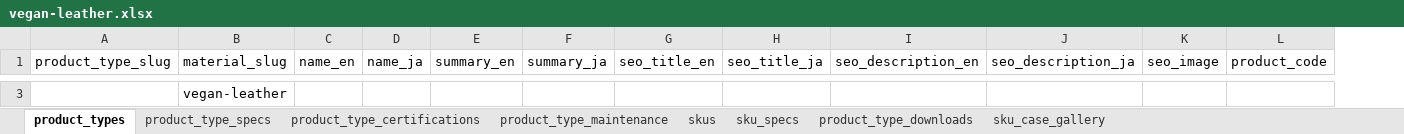
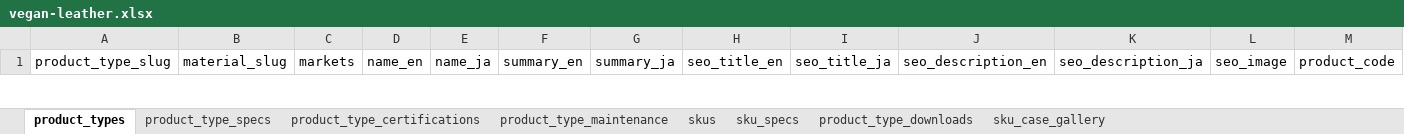
Before and after one commit to Michaelliu0102/camari-japan-website, an Excel workbook: data/import/vegan-leather/vegan-leather.xlsx, sheet product_types, drawn as a sheet; only a part is shown, gaps mark what is left out; values as stored, in another font and other column widths than the file's, no borders; removed rows and columns are numbered as before the commit, all else as after; the diff covers the shown part only; the diff names each change by its address in the sheet, - before the commit and + after, or states it on an @@ line.

```diff
--- a/data/import/vegan-leather/vegan-leather.xlsx (sheet product_types)
+++ b/data/import/vegan-leather/vegan-leather.xlsx (sheet product_types)
+column C (markets), empty
-row 3:  | vegan-leather
```
Also changed, not shown: 1 added row and 1 removed row elsewhere in this sheet, sheet skus, sheet product_type_specs, sheet product_type_downloads, data/import/alcantara/alcantara.xlsx, data/import/fabric/fabric.xlsx, 2 other files.
